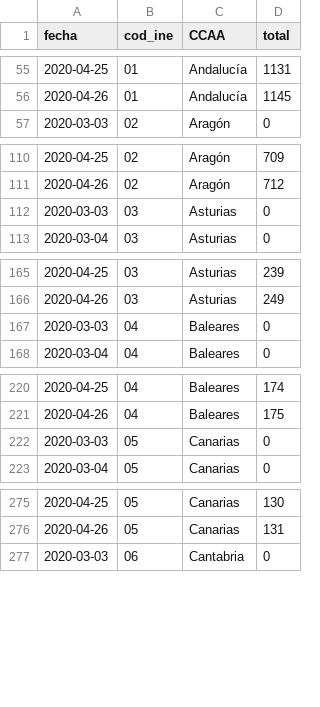
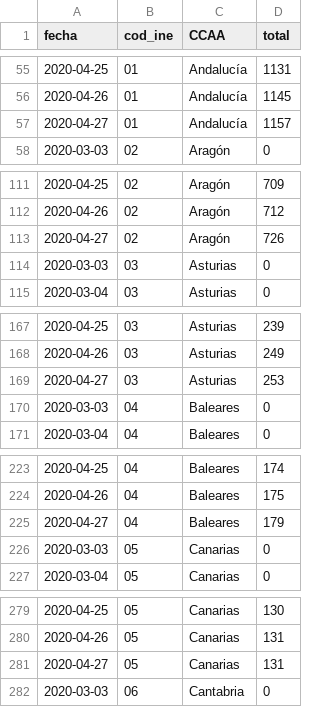
Before and after one commit to jmoldon/coronavirus_analysis, a CSV file: data/ccaa_covid19_fallecidos_long.csv, drawn as a sheet; only a part is shown, gaps mark what is left out; the diff covers the shown part only; the diff names each change by its address in the sheet, - before the commit and + after, or states it on an @@ line.

```diff
--- a/data/ccaa_covid19_fallecidos_long.csv
+++ b/data/ccaa_covid19_fallecidos_long.csv
+row 57: 2020-04-27 | 01 | Andalucía | 1157
+row 113: 2020-04-27 | 02 | Aragón | 726
+row 169: 2020-04-27 | 03 | Asturias | 253
+row 225: 2020-04-27 | 04 | Baleares | 179
+row 281: 2020-04-27 | 05 | Canarias | 131
```
Also changed, not shown: 15 added rows elsewhere in this file, 26 other files.
